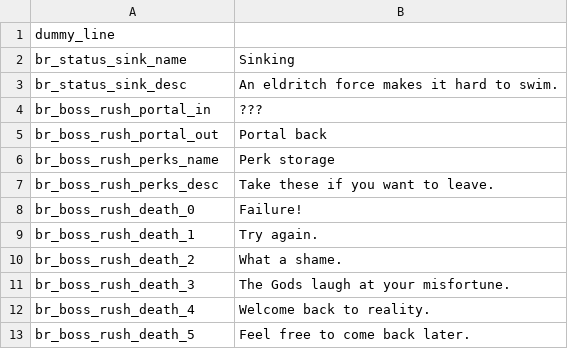
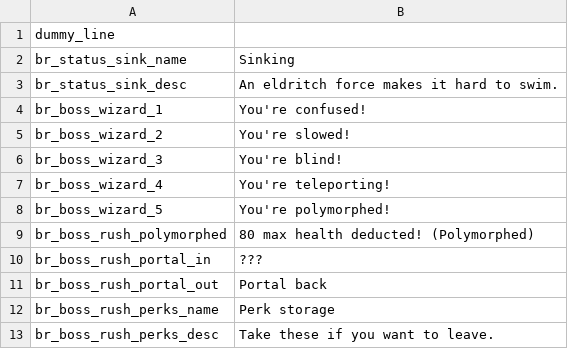
Before and after one commit to GrahamBurgers/BossReworks, a CSV file: translations.csv, drawn as a sheet; only a part is shown; the shorter side is filled out with more unchanged rows; the diff names each change by its address in the sheet, - before the commit and + after, or states it on an @@ line.

```diff
--- a/translations.csv
+++ b/translations.csv
+row 4: br_boss_wizard_1 | You're confused!
+row 5: br_boss_wizard_2 | You're slowed!
+row 6: br_boss_wizard_3 | You're blind!
+row 7: br_boss_wizard_4 | You're teleporting!
+row 8: br_boss_wizard_5 | You're polymorphed!
+row 9: br_boss_rush_polymorphed | 80 max health deducted! (Polymorphed)
```
Also changed, not shown: 6 other files.
